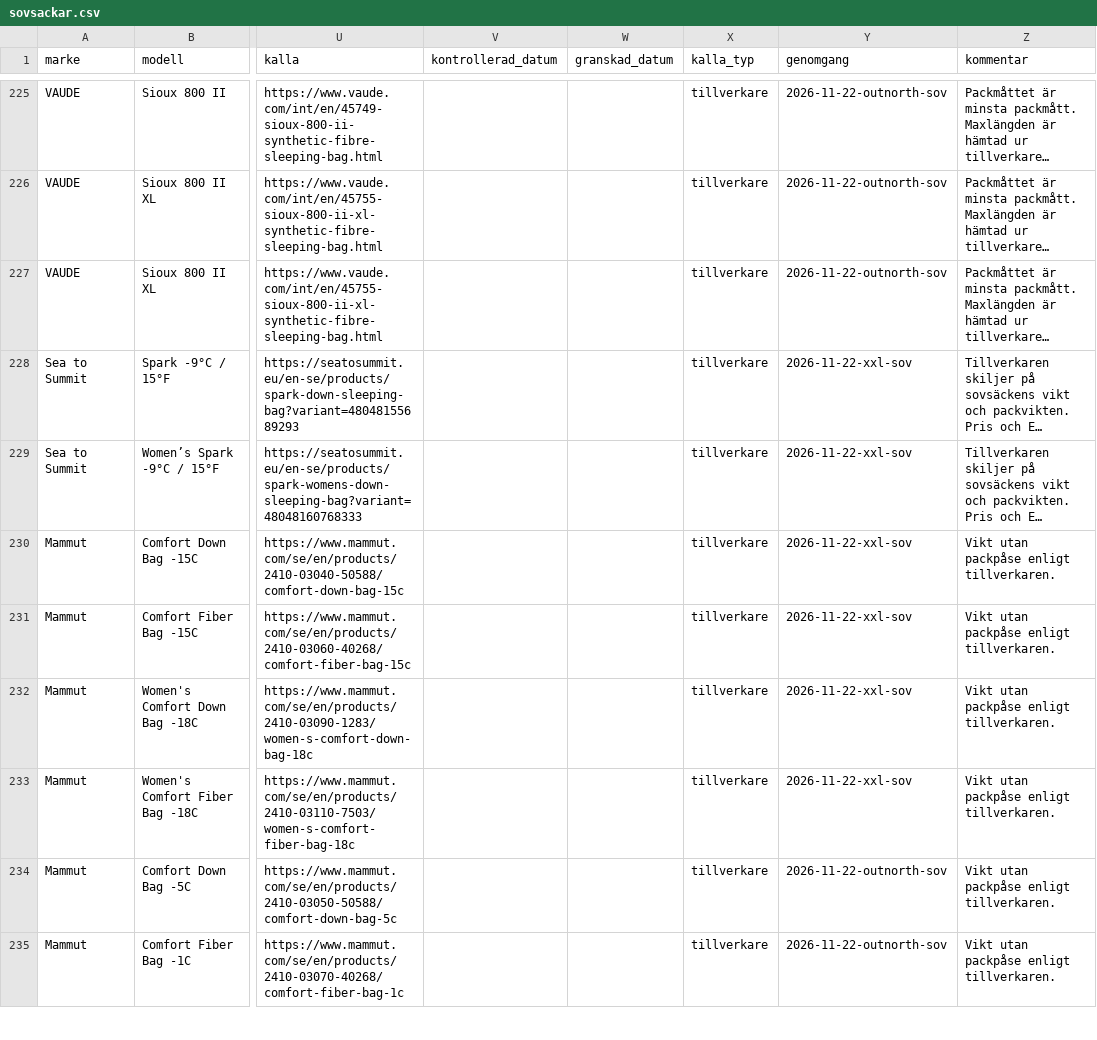
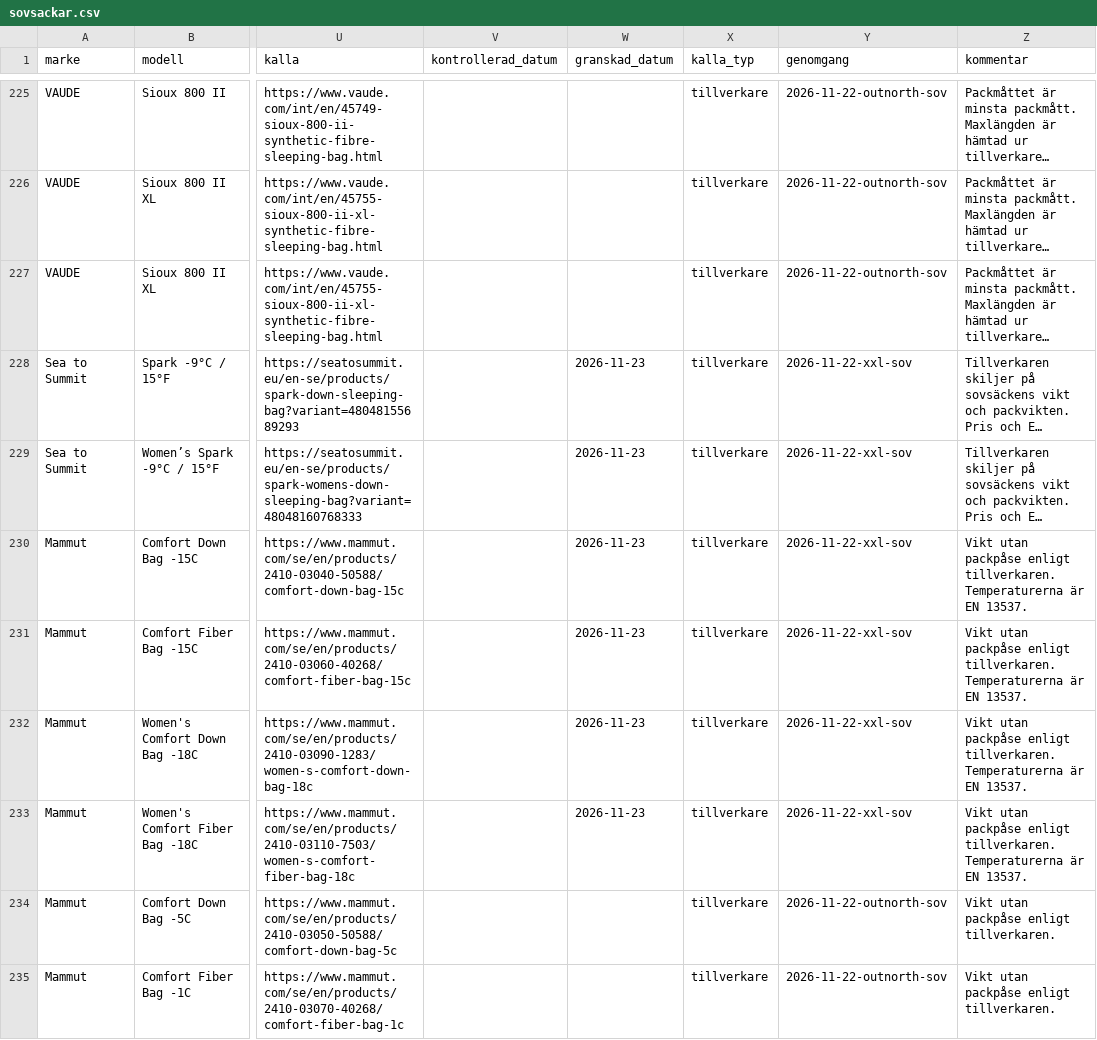
Before and after one commit to Minvandring-se/minvandring, a CSV file: supabase/katalog/sovsackar.csv, drawn as a sheet; only a part is shown, gaps mark what is left out; long unchanged cells end in …; the diff names each change by its address in the sheet, - before the commit and + after, or states it on an @@ line.

```diff
--- a/supabase/katalog/sovsackar.csv
+++ b/supabase/katalog/sovsackar.csv
-W228:W233 (granskad_datum): (empty)
+W228:W233 (granskad_datum): 2026-11-23
-Z230:Z233 (kommentar): …enligt tillverkaren.
+Z230:Z233 (kommentar): …enligt tillverkaren. Temperaturerna är EN 13537.
```
Also changed, not shown: supabase/katalog/liggunderlag.csv, supabase/katalog/ryggsackar.csv, 2 other files.
